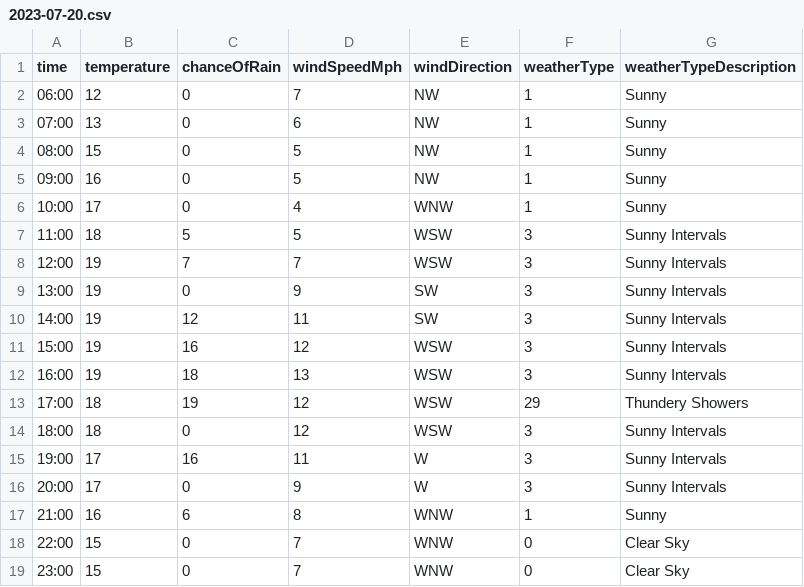
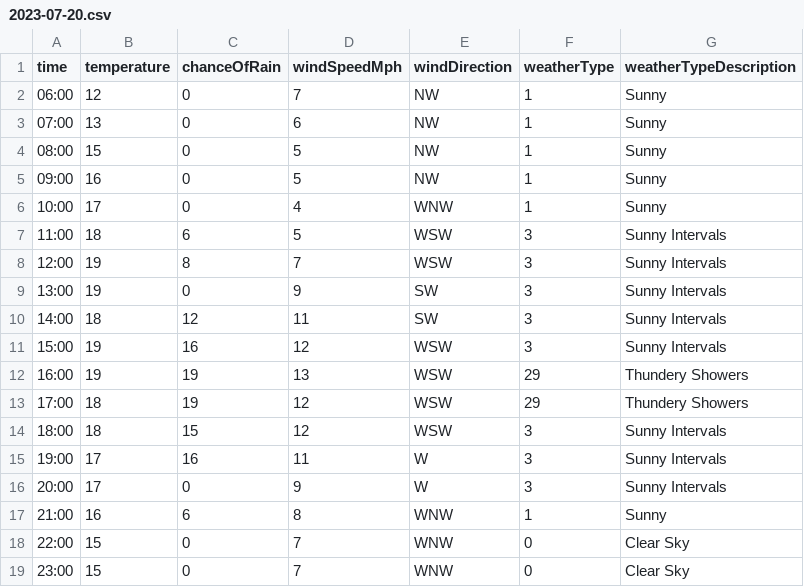
Before and after one commit to djcarter85/studland, a CSV file: _data/weather/2023-07-20.csv, drawn as a sheet; only a part is shown.

Commit message:
b237149a-afb6-457e-a8af-1a665022ffdb

```diff
--- a/_data/weather/2023-07-20.csv
+++ b/_data/weather/2023-07-20.csv
@@ -6,10 +6,10 @@ time,temperature,chanceOfRain,windSpeedMph,windDirection,weatherType,weatherType
 10:00,17,0,4,WNW,1,Sunny
-11:00,18,5,5,WSW,3,Sunny Intervals
-12:00,19,7,7,WSW,3,Sunny Intervals
+11:00,18,6,5,WSW,3,Sunny Intervals
+12:00,19,8,7,WSW,3,Sunny Intervals
 13:00,19,0,9,SW,3,Sunny Intervals
-14:00,19,12,11,SW,3,Sunny Intervals
+14:00,18,12,11,SW,3,Sunny Intervals
 15:00,19,16,12,WSW,3,Sunny Intervals
-16:00,19,18,13,WSW,3,Sunny Intervals
+16:00,19,19,13,WSW,29,Thundery Showers
 17:00,18,19,12,WSW,29,Thundery Showers
-18:00,18,0,12,WSW,3,Sunny Intervals
+18:00,18,15,12,WSW,3,Sunny Intervals
 19:00,17,16,11,W,3,Sunny Intervals
```
